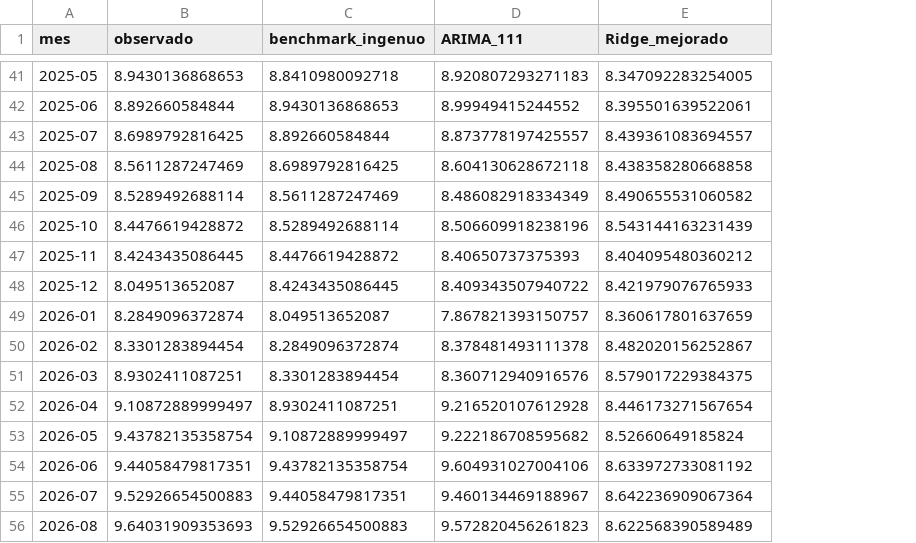
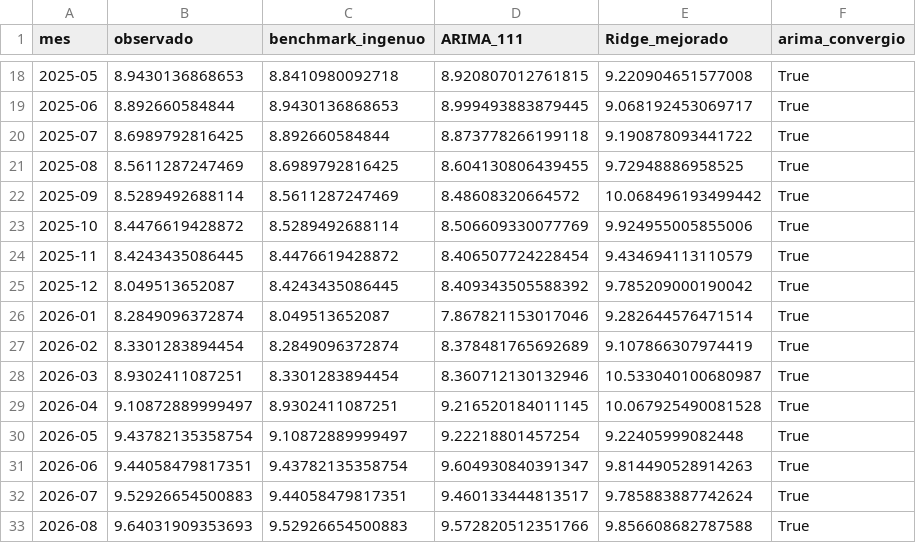
Before and after one commit to Alonso-Castillo/Grupo2-Tasa-de-desempleo, a CSV file: resultados/predicciones_oos_modelos.csv, drawn as a sheet; only a part is shown, gaps mark what is left out; addresses are those after the commit; the diff covers the shown part only; the diff names each change by its address in the sheet, - before the commit and + after, or states it on an @@ line.

```diff
--- a/resultados/predicciones_oos_modelos.csv
+++ b/resultados/predicciones_oos_modelos.csv
+column F (arima_convergio), rows 18-33: all True
-D18 (ARIMA_111): 8.920807293271183
+D18 (ARIMA_111): 8.920807012761815
-E18 (Ridge_mejorado): 8.347092283254005
+E18 (Ridge_mejorado): 9.220904651577008
-D19 (ARIMA_111): 8.99949415244552
+D19 (ARIMA_111): 8.999493883879445
-E19 (Ridge_mejorado): 8.395501639522061
+E19 (Ridge_mejorado): 9.068192453069717
-D20 (ARIMA_111): 8.873778197425557
+D20 (ARIMA_111): 8.873778266199118
-E20 (Ridge_mejorado): 8.439361083694557
+E20 (Ridge_mejorado): 9.190878093441722
-D21 (ARIMA_111): 8.604130628672118
+D21 (ARIMA_111): 8.604130806439455
-E21 (Ridge_mejorado): 8.438358280668858
+E21 (Ridge_mejorado): 9.72948886958525
-D22 (ARIMA_111): 8.486082918334349
+D22 (ARIMA_111): 8.48608320664572
-E22 (Ridge_mejorado): 8.490655531060582
+E22 (Ridge_mejorado): 10.068496193499442
-D23 (ARIMA_111): 8.506609918238196
+D23 (ARIMA_111): 8.506609330077769
-E23 (Ridge_mejorado): 8.543144163231439
+E23 (Ridge_mejorado): 9.924955005855006
-D24 (ARIMA_111): 8.40650737375393
+D24 (ARIMA_111): 8.406507724228454
-E24 (Ridge_mejorado): 8.404095480360212
+E24 (Ridge_mejorado): 9.434694113110579
-D25 (ARIMA_111): 8.409343507940722
+D25 (ARIMA_111): 8.409343505588392
-E25 (Ridge_mejorado): 8.421979076765933
+E25 (Ridge_mejorado): 9.785209000190042
-D26 (ARIMA_111): 7.867821393150757
+D26 (ARIMA_111): 7.867821153017046
-E26 (Ridge_mejorado): 8.360617801637659
+E26 (Ridge_mejorado): 9.282644576471514
-D27 (ARIMA_111): 8.378481493111378
+D27 (ARIMA_111): 8.378481765692689
-E27 (Ridge_mejorado): 8.482020156252867
+E27 (Ridge_mejorado): 9.107866307974419
-D28 (ARIMA_111): 8.360712940916576
+D28 (ARIMA_111): 8.360712130132946
-E28 (Ridge_mejorado): 8.579017229384375
+E28 (Ridge_mejorado): 10.533040100680987
-D29 (ARIMA_111): 9.216520107612928
+D29 (ARIMA_111): 9.216520184011145
-E29 (Ridge_mejorado): 8.446173271567654
+E29 (Ridge_mejorado): 10.067925490081528
-D30 (ARIMA_111): 9.222186708595682
+D30 (ARIMA_111): 9.22218801457254
-E30 (Ridge_mejorado): 8.52660649185824
+E30 (Ridge_mejorado): 9.22405999082448
-D31 (ARIMA_111): 9.604931027004106
+D31 (ARIMA_111): 9.604930840391347
-E31 (Ridge_mejorado): 8.633972733081192
+E31 (Ridge_mejorado): 9.814490528914263
-D32 (ARIMA_111): 9.460134469188967
+D32 (ARIMA_111): 9.460133444813517
-E32 (Ridge_mejorado): 8.642236909067364
+E32 (Ridge_mejorado): 9.785883887742624
-D33 (ARIMA_111): 9.572820456261823
+D33 (ARIMA_111): 9.572820512351766
-E33 (Ridge_mejorado): 8.622568390589489
+E33 (Ridge_mejorado): 9.856608682787588
```
Also changed, not shown: 23 removed rows and 32 edited cells elsewhere in this file, resultados/evaluacion_comparativa_temporal.csv, resultados/metricas_comparacion_temporal.csv, 8 other files.
